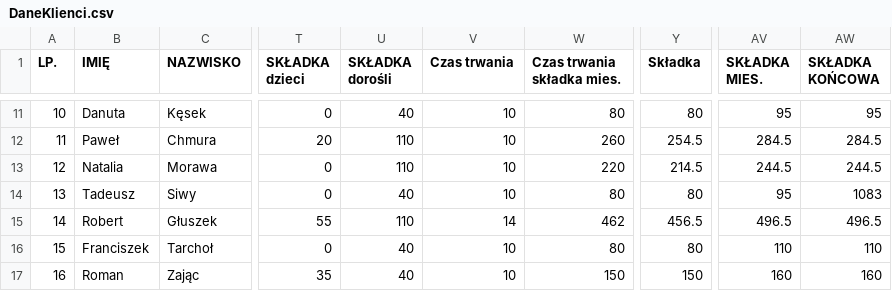
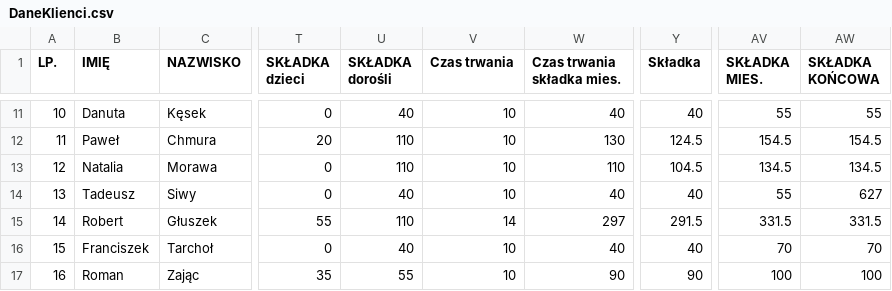
Before and after one commit to AniaS98/Projekt_na_IE_2.0, a CSV file: ProjektUbezpieczenia/DaneKlienci.csv, drawn as a sheet; only a part is shown, gaps mark what is left out; the diff covers the shown part only; the diff names each change by its address in the sheet, - before the commit and + after, or states it on an @@ line.

```diff
--- a/ProjektUbezpieczenia/DaneKlienci.csv
+++ b/ProjektUbezpieczenia/DaneKlienci.csv
-W11 (Czas trwania składka mies.): 80
+W11 (Czas trwania składka mies.): 40
-Y11 (Składka): 80
+Y11 (Składka): 40
-AV11 (SKŁADKA MIES.): 95
+AV11 (SKŁADKA MIES.): 55
-AW11 (SKŁADKA KOŃCOWA): 95
+AW11 (SKŁADKA KOŃCOWA): 55
-W12 (Czas trwania składka mies.): 260
+W12 (Czas trwania składka mies.): 130
-Y12 (Składka): 254.5
+Y12 (Składka): 124.5
-AV12 (SKŁADKA MIES.): 284.5
+AV12 (SKŁADKA MIES.): 154.5
-AW12 (SKŁADKA KOŃCOWA): 284.5
+AW12 (SKŁADKA KOŃCOWA): 154.5
-W13 (Czas trwania składka mies.): 220
+W13 (Czas trwania składka mies.): 110
-Y13 (Składka): 214.5
+Y13 (Składka): 104.5
-AV13 (SKŁADKA MIES.): 244.5
+AV13 (SKŁADKA MIES.): 134.5
-AW13 (SKŁADKA KOŃCOWA): 244.5
+AW13 (SKŁADKA KOŃCOWA): 134.5
-W14 (Czas trwania składka mies.): 80
+W14 (Czas trwania składka mies.): 40
-Y14 (Składka): 80
+Y14 (Składka): 40
-AV14 (SKŁADKA MIES.): 95
+AV14 (SKŁADKA MIES.): 55
-AW14 (SKŁADKA KOŃCOWA): 1083
+AW14 (SKŁADKA KOŃCOWA): 627
-W15 (Czas trwania składka mies.): 462
+W15 (Czas trwania składka mies.): 297
-Y15 (Składka): 456.5
+Y15 (Składka): 291.5
-AV15 (SKŁADKA MIES.): 496.5
+AV15 (SKŁADKA MIES.): 331.5
-AW15 (SKŁADKA KOŃCOWA): 496.5
+AW15 (SKŁADKA KOŃCOWA): 331.5
-W16 (Czas trwania składka mies.): 80
+W16 (Czas trwania składka mies.): 40
-Y16 (Składka): 80
+Y16 (Składka): 40
-AV16 (SKŁADKA MIES.): 110
+AV16 (SKŁADKA MIES.): 70
-AW16 (SKŁADKA KOŃCOWA): 110
+AW16 (SKŁADKA KOŃCOWA): 70
-U17 (SKŁADKA dorośli): 40
+U17 (SKŁADKA dorośli): 55
-W17 (Czas trwania składka mies.): 150
+W17 (Czas trwania składka mies.): 90
-Y17 (Składka): 150
+Y17 (Składka): 90
-AV17 (SKŁADKA MIES.): 160
+AV17 (SKŁADKA MIES.): 100
-AW17 (SKŁADKA KOŃCOWA): 160
+AW17 (SKŁADKA KOŃCOWA): 100
```
Also changed, not shown: 2 removed rows and 136 edited cells elsewhere in this file, 3 other files.
